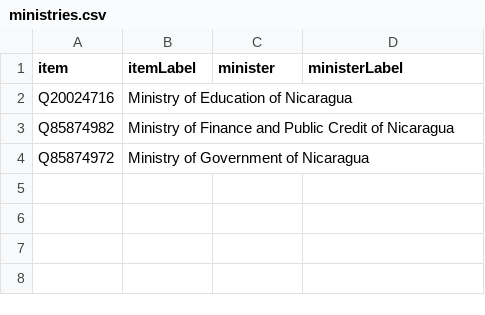
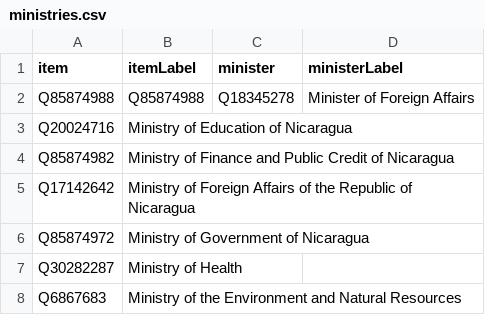
Before and after one commit to every-politician-scrapers/nicaragua, a CSV file: wikidata/results/ministries.csv, drawn as a sheet; the diff names each change by its address in the sheet, - before the commit and + after, or states it on an @@ line.

Commit message:
Run SPARQL queries

```diff
--- a/wikidata/results/ministries.csv
+++ b/wikidata/results/ministries.csv
+row 2: Q85874988 | Q85874988 | Q18345278 | Minister of Foreign Affairs
+row 5: Q17142642 | Ministry of Foreign Affairs of the Republic of Nicaragua
+row 7: Q30282287 | Ministry of Health
+row 8: Q6867683 | Ministry of the Environment and Natural Resources
```
